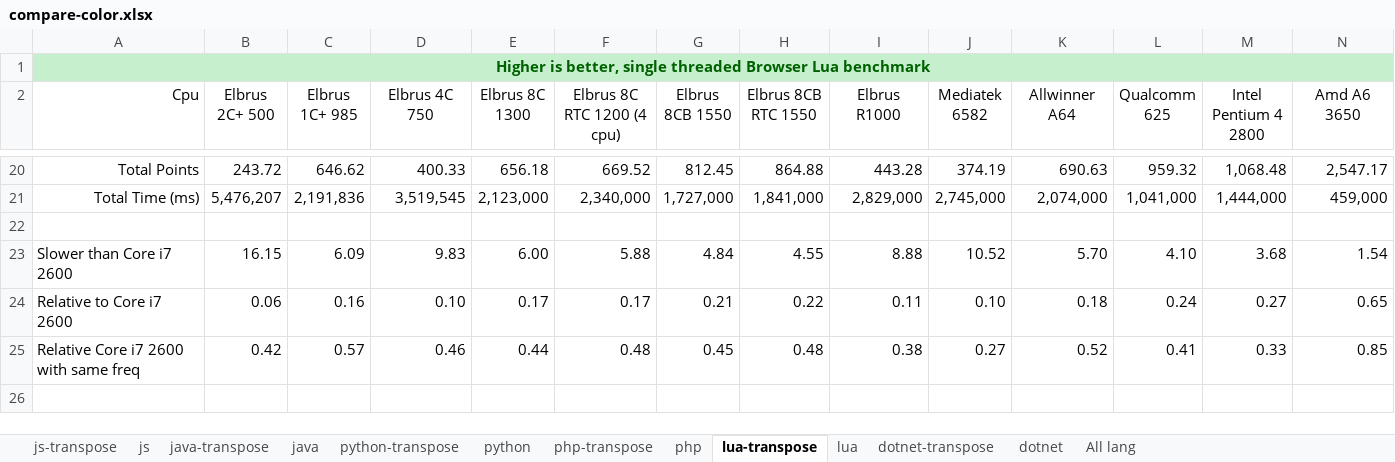
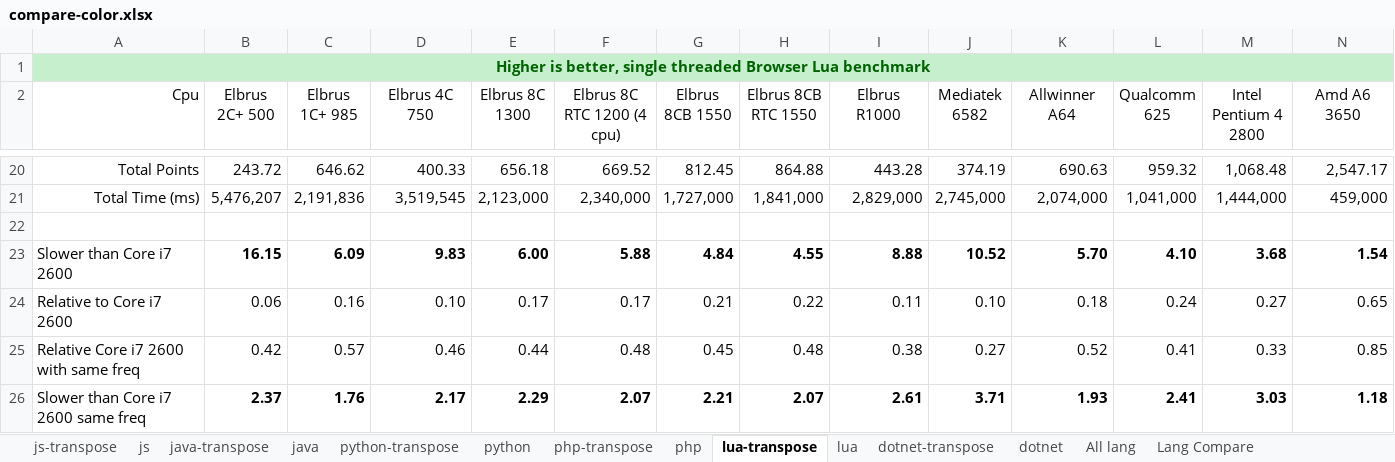
Before and after one commit to EntityFX/EntityFX-Bench, an Excel workbook: results/compare-color.xlsx, sheet lua-transpose, drawn as a sheet; only a part is shown, gaps mark what is left out; values as stored, in another font and other column widths than the file's, no borders; charts and pictures and conditional formats and table styles not drawn; rows hold the shown columns only; the diff covers the shown part only; the diff names each change by its address in the sheet, - before the commit and + after, or states it on an @@ line.

Commit message:
Compare doc

```diff
--- a/results/compare-color.xlsx (sheet lua-transpose)
+++ b/results/compare-color.xlsx (sheet lua-transpose)
+sheet tab: Lang Compare
-B23:N23 bold: off
+B23:N23 bold: on
+row 26: Slower than Core i7 2600 same freq | 2.37 | 1.76 | 2.17 | 2.29 | 2.07 | 2.21 | 2.07 | 2.61 | 3.71 | 1.93 | 2.41 | 3.03 | 1.18
```
Also changed, not shown: cell formats elsewhere in this sheet, sheet php-transpose, sheet js-transpose, sheet python-transpose, formulas that keep their value, charts or pictures, 1 other file.
